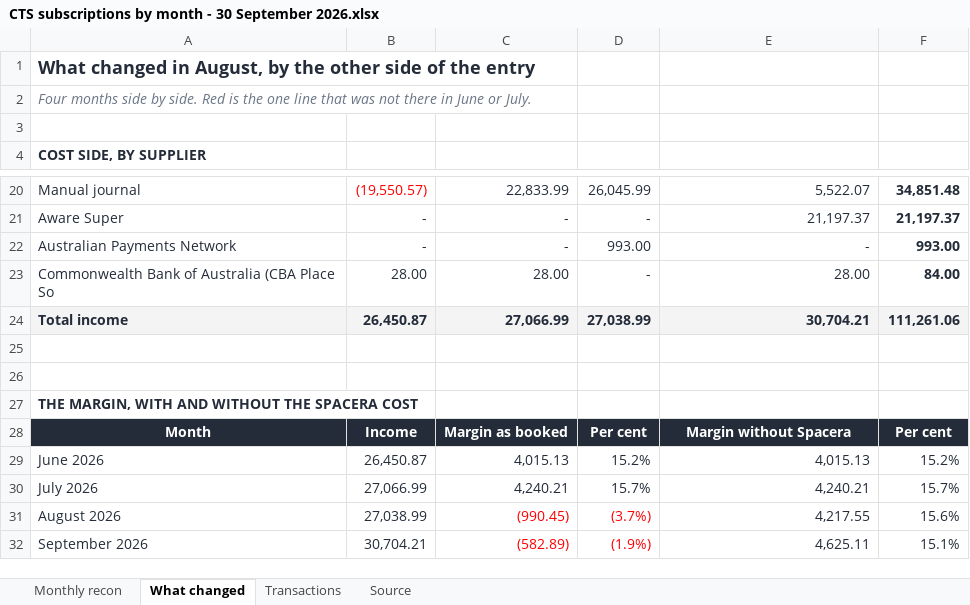
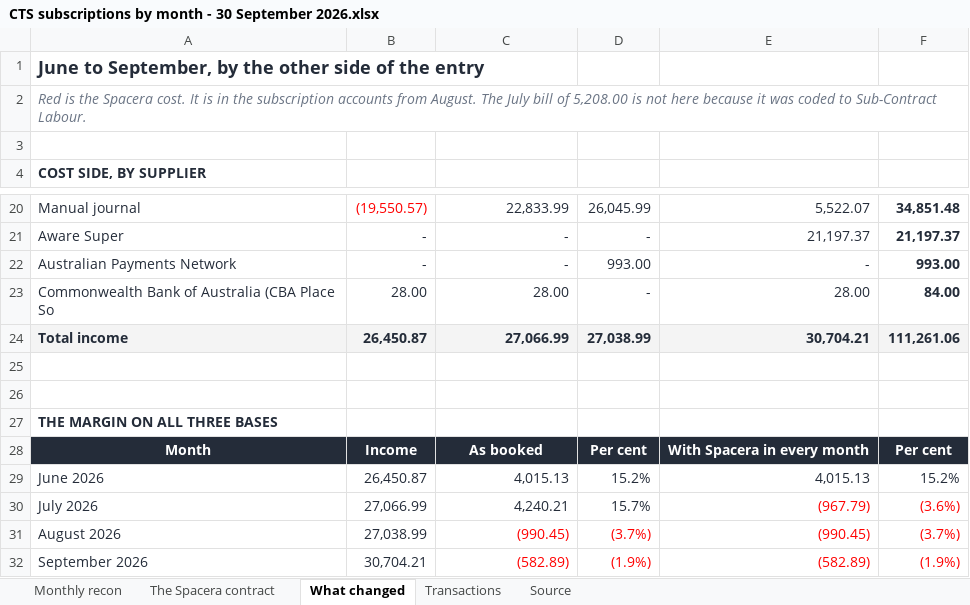
Before and after one commit to WesleyNelson-O33/Claude, an Excel workbook: recon/CTS subscriptions by month - 30 September 2026.xlsx, sheet What changed, drawn as a sheet; only a part is shown, gaps mark what is left out; values as stored, in another font and other column widths than the file's, no borders; the diff names each change by its address in the sheet, - before the commit and + after, or states it on an @@ line.

```diff
--- a/recon/CTS subscriptions by month - 30 September 2026.xlsx (sheet What changed)
+++ b/recon/CTS subscriptions by month - 30 September 2026.xlsx (sheet What changed)
+sheet tab: The Spacera contract
-A1: What changed in August, by the…
+A1: June to September, by the…
-A2: Four months side by side. Red is the one line that was not there in June or July.
+A2: Red is the Spacera cost. It is in the subscription accounts from August. The July bill of 5,208.00 is not here because it was coded to Sub-Contract Labour.
+A2:F2 merged
-A27: THE MARGIN, WITH AND WITHOUT THE SPACERA COST
+A27: THE MARGIN ON ALL THREE BASES
-C28: Margin as booked
+C28: As booked
-E28: Margin without Spacera
+E28: With Spacera in every month
-E30: 4,240.21
+E30: (967.79)
-E30:F32 text colour: #242C39
+E30:F32 text colour: #FF0000
-F30: 15.7%
+F30: (3.6%)
-E31: 4,217.55
+E31: (990.45)
-F31: 15.6%
+F31: (3.7%)
-E32: 4,625.11
+E32: (582.89)
-F32: 15.1%
+F32: (1.9%)
```
Also changed, not shown: sheet Monthly recon, sheet Source, sheet Transactions, formulas that keep their value, 1 other file.
